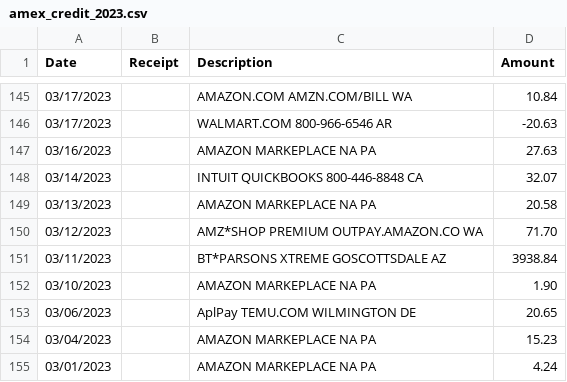
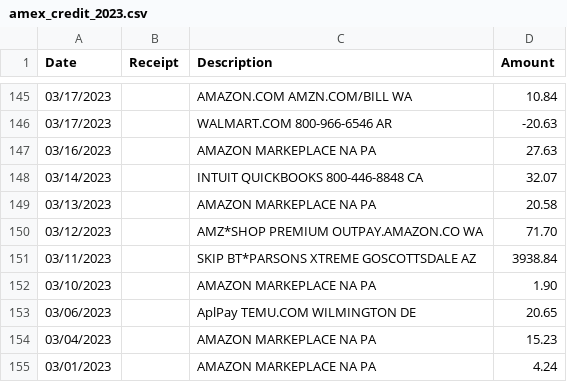
Before and after one commit to lonelytango/swiss-finance, a CSV file: input/amex_credit_2023.csv, drawn as a sheet; only a part is shown, gaps mark what is left out; the diff covers the shown part only.

```diff
--- a/input/amex_credit_2023.csv
+++ b/input/amex_credit_2023.csv
@@ -150,3 +150,3 @@ Date,Receipt,Description,Amount
 03/12/2023,,AMZ*SHOP PREMIUM OUTPAY.AMAZON.CO       WA,71.70
-03/11/2023,,BT*PARSONS XTREME GOSCOTTSDALE          AZ,3938.84
+03/11/2023,,SKIP BT*PARSONS XTREME GOSCOTTSDALE          AZ,3938.84
 03/10/2023,,AMAZON MARKEPLACE NA PA,1.90
```
Also changed, not shown: 8 edited cells elsewhere in this file, 4 other files.
